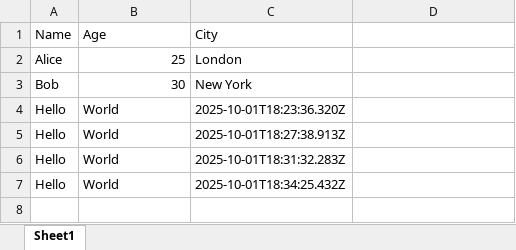
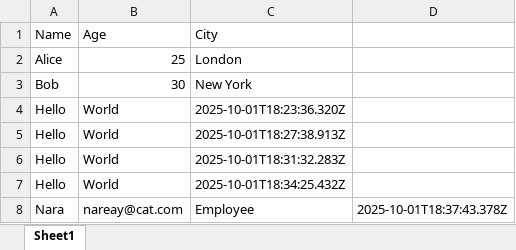
Before and after one commit to nareay/zodiacservices, an Excel workbook: app/data.xlsx, sheet Sheet1, drawn as a sheet; values as stored, in another font and other column widths than the file's, no borders; the diff names each change by its address in the sheet, - before the commit and + after, or states it on an @@ line.

Commit message:
Update Excel via form submission

```diff
--- a/app/data.xlsx (sheet Sheet1)
+++ b/app/data.xlsx (sheet Sheet1)
+row 8: Nara | nareay@cat.com | Employee | 2025-10-01T18:37:43.378Z
```
